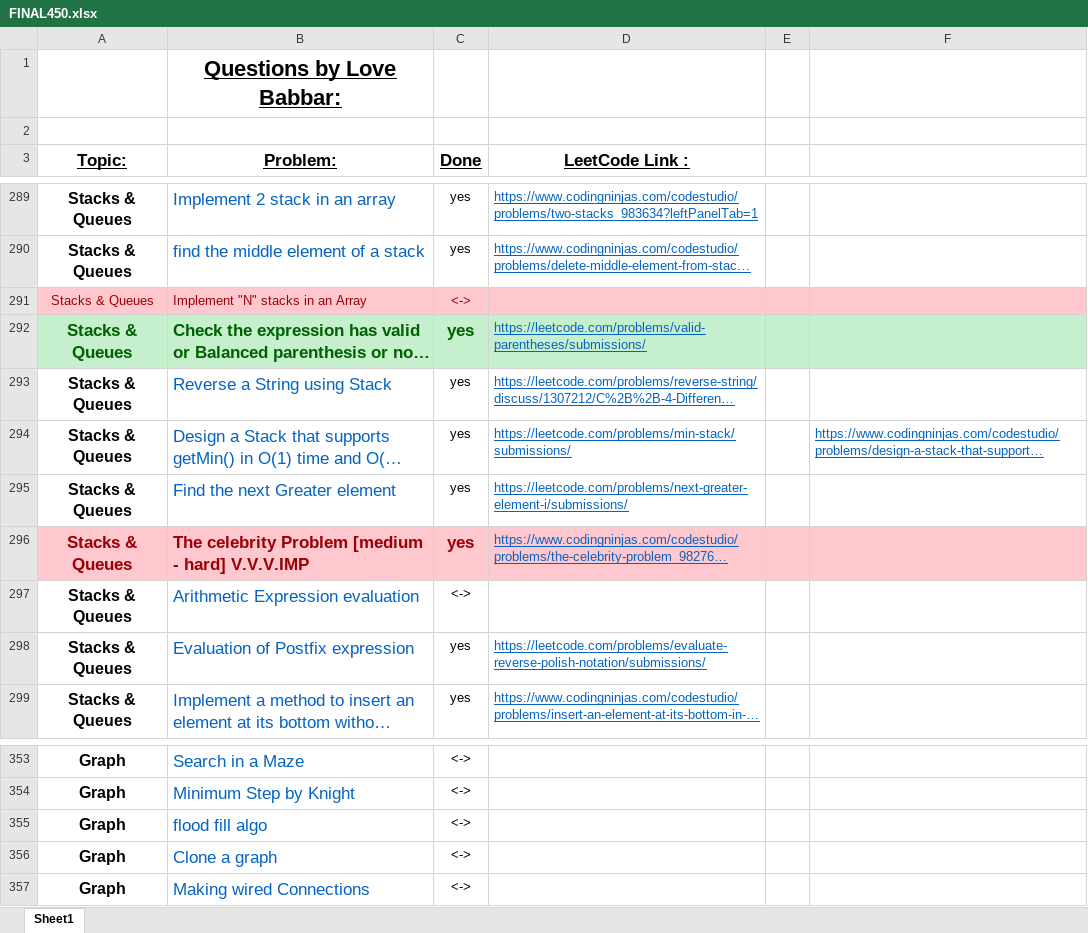
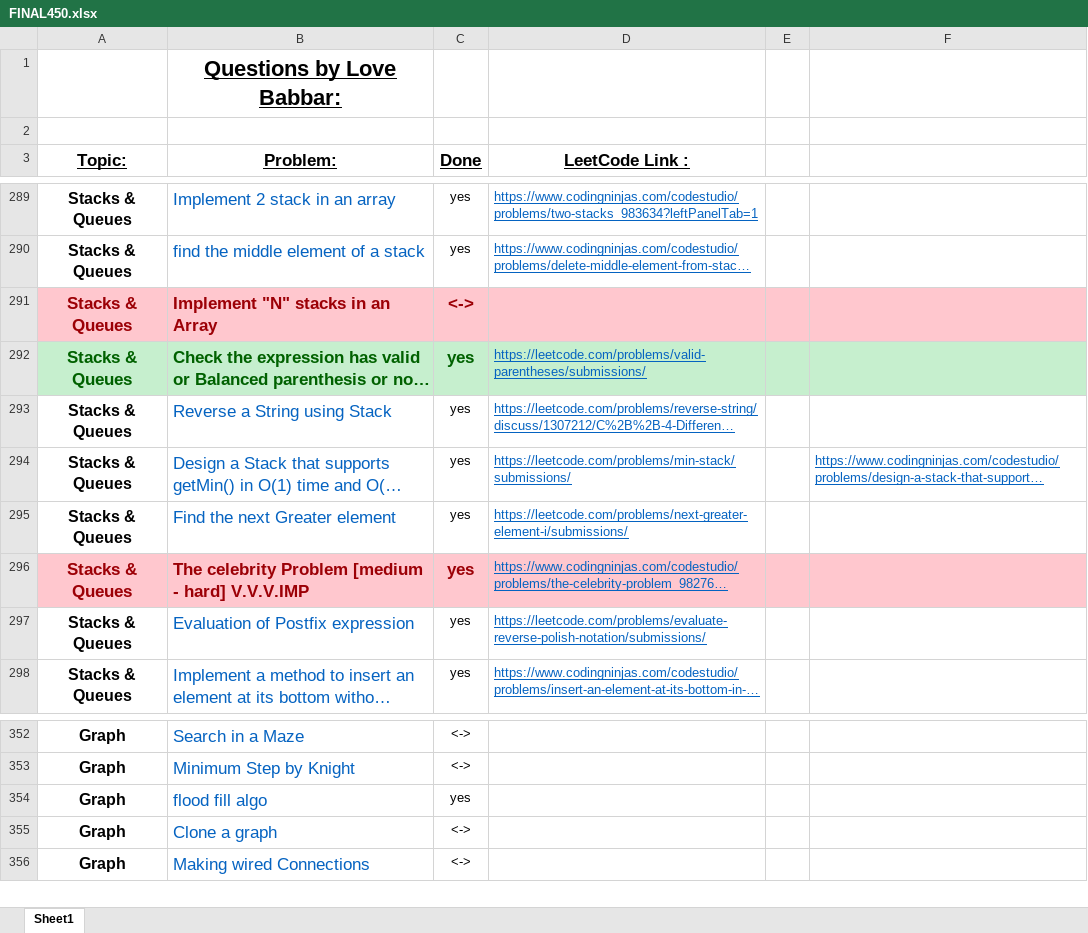
Before and after one commit to ancorp134/DSA, an Excel workbook: 450-QuestionSeries/FINAL450.xlsx, sheet Sheet1, drawn as a sheet; only a part is shown, gaps mark what is left out; long unchanged cells end in …; values as stored, in another font and other column widths than the file's, no borders; removed rows and columns are numbered as before the commit, all else as after; the diff names each change by its address in the sheet, - before the commit and + after, or states it on an @@ line.

```diff
--- a/450-QuestionSeries/FINAL450.xlsx (sheet Sheet1)
+++ b/450-QuestionSeries/FINAL450.xlsx (sheet Sheet1)
-A291:C291 bold: off
+A291:C291 bold: on, text size: larger
-row 297: Stacks & Queues | Arithmetic Expression evaluation | <->
-C354 (Done): <->
+C354 (Done): yes
```
